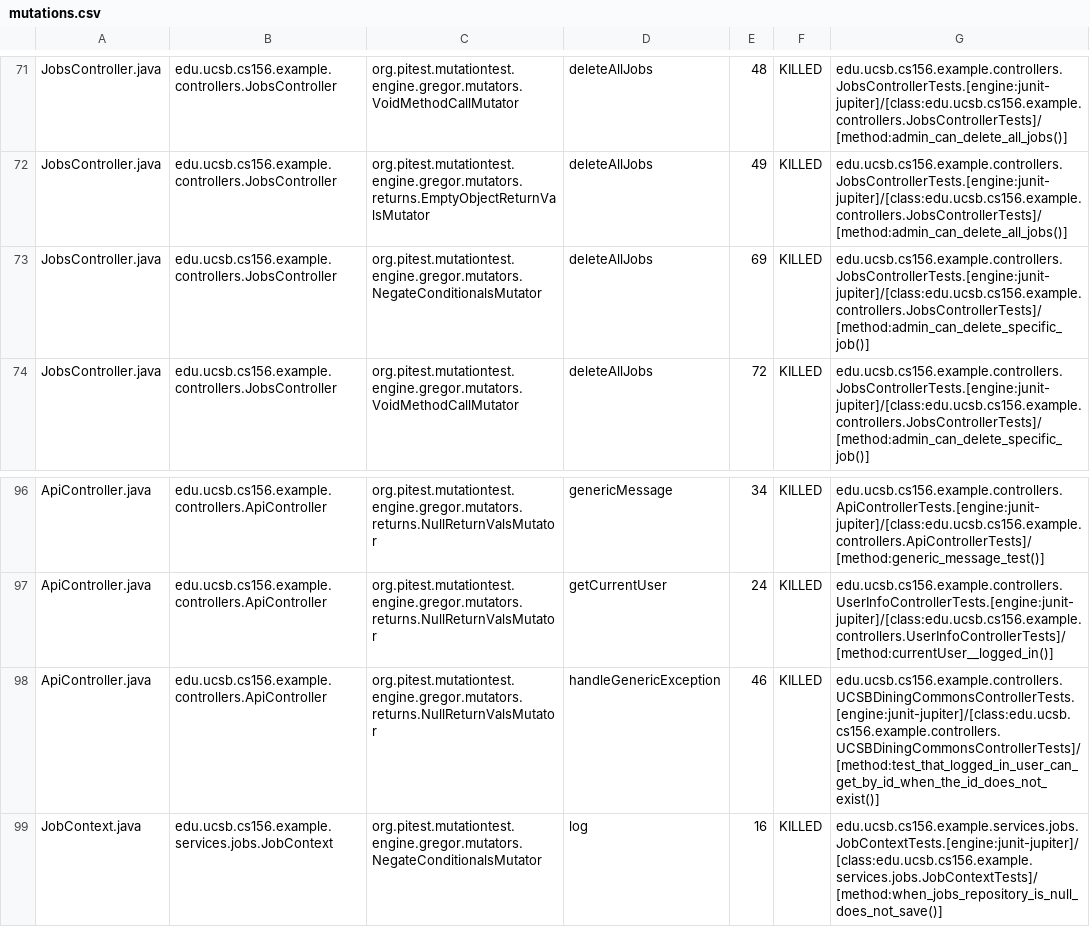
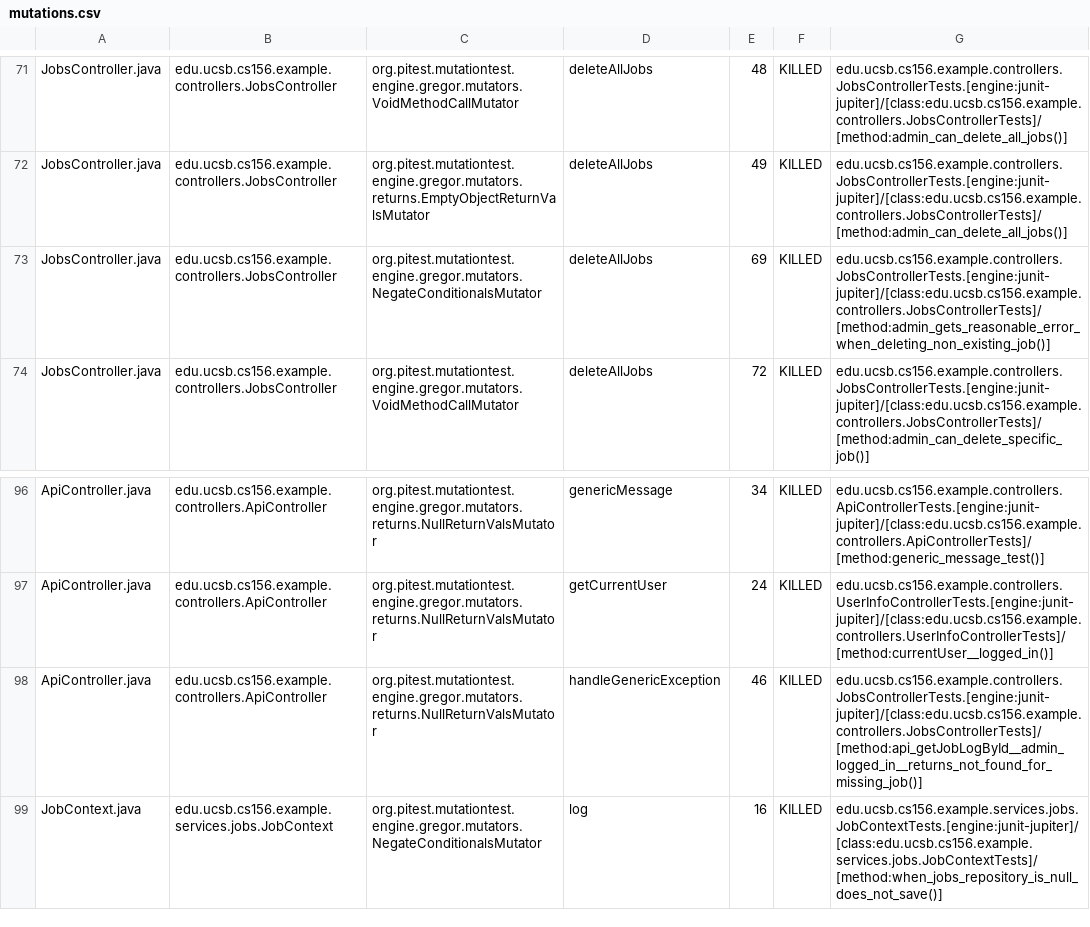
Before and after one commit to ucsb-cs156-f25/team02-f25-10, a CSV file: prs/65/pitest/mutations.csv, drawn as a sheet; only a part is shown, gaps mark what is left out.

Commit message:
Deploying to gh-pages from @ ucsb-cs156-f25/team02-f25-10@42039601aa4528cbaaef63c92fbae564808050de 🚀

```diff
--- a/prs/65/pitest/mutations.csv
+++ b/prs/65/pitest/mutations.csv
@@ -72,3 +72,3 @@ JobsController.java,edu.ucsb.cs156.example.controllers.JobsController,org.pitest
 JobsController.java,edu.ucsb.cs156.example.controllers.JobsController,org.pitest.mutationtest.engine.gregor.mutators.returns.EmptyObjectReturnValsMutator,deleteAllJobs,49,KILLED,edu.ucsb.cs156.example.controllers.JobsControllerTests.[engine:junit-jupiter]/[class:edu.ucsb.cs156.example.controllers.JobsControllerTests]/[method:admin_can_delete_all_jobs()]
-JobsController.java,edu.ucsb.cs156.example.controllers.JobsController,org.pitest.mutationtest.engine.gregor.mutators.NegateConditionalsMutator,deleteAllJobs,69,KILLED,edu.ucsb.cs156.example.controllers.JobsControllerTests.[engine:junit-jupiter]/[class:edu.ucsb.cs156.example.controllers.JobsControllerTests]/[method:admin_can_delete_specific_job()]
+JobsController.java,edu.ucsb.cs156.example.controllers.JobsController,org.pitest.mutationtest.engine.gregor.mutators.NegateConditionalsMutator,deleteAllJobs,69,KILLED,edu.ucsb.cs156.example.controllers.JobsControllerTests.[engine:junit-jupiter]/[class:edu.ucsb.cs156.example.controllers.JobsControllerTests]/[method:admin_gets_reasonable_error_when_deleting_non_existing_job()]
 JobsController.java,edu.ucsb.cs156.example.controllers.JobsController,org.pitest.mutationtest.engine.gregor.mutators.VoidMethodCallMutator,deleteAllJobs,72,KILLED,edu.ucsb.cs156.example.controllers.JobsControllerTests.[engine:junit-jupiter]/[class:edu.ucsb.cs156.example.controllers.JobsControllerTests]/[method:admin_can_delete_specific_job()]
@@ -97,3 +97,3 @@ ApiController.java,edu.ucsb.cs156.example.controllers.ApiController,org.pitest.m
 ApiController.java,edu.ucsb.cs156.example.controllers.ApiController,org.pitest.mutationtest.engine.gregor.mutators.returns.NullReturnValsMutator,getCurrentUser,24,KILLED,edu.ucsb.cs156.example.controllers.UserInfoControllerTests.[engine:junit-jupiter]/[class:edu.ucsb.cs156.example.controllers.UserInfoControllerTests]/[method:currentUser__logged_in()]
-ApiController.java,edu.ucsb.cs156.example.controllers.ApiController,org.pitest.mutationtest.engine.gregor.mutators.returns.NullReturnValsMutator,handleGenericException,46,KILLED,edu.ucsb.cs156.example.controllers.UCSBDiningCommonsControllerTests.[engine:junit-jupiter]/[class:edu.ucsb.cs156.example.controllers.UCSBDiningCommonsControllerTests]/[method:test_that_logged_in_user_can_get_by_id_when_the_id_does_not_exist()]
+ApiController.java,edu.ucsb.cs156.example.controllers.ApiController,org.pitest.mutationtest.engine.gregor.mutators.returns.NullReturnValsMutator,handleGenericException,46,KILLED,edu.ucsb.cs156.example.controllers.JobsControllerTests.[engine:junit-jupiter]/[class:edu.ucsb.cs156.example.controllers.JobsControllerTests]/[method:api_getJobLogById__admin_logged_in__returns_not_found_for_missing_job()]
 JobContext.java,edu.ucsb.cs156.example.services.jobs.JobContext,org.pitest.mutationtest.engine.gregor.mutators.NegateConditionalsMutator,log,16,KILLED,edu.ucsb.cs156.example.services.jobs.JobContextTests.[engine:junit-jupiter]/[class:edu.ucsb.cs156.example.services.jobs.JobContextTests]/[method:when_jobs_repository_is_null_does_not_save()]
```
Also changed, not shown: 16 other files.
